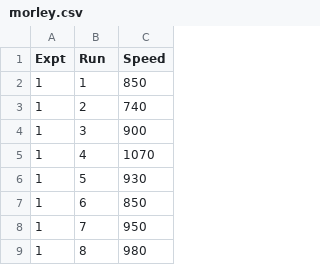
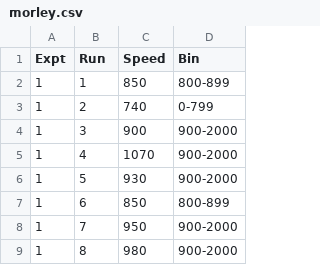
Before and after one commit to vicatcu/test-ng2-dcjs, a CSV file: src/assets/morley.csv, drawn as a sheet; only a part is shown; the diff names each change by its address in the sheet, - before the commit and + after, or states it on an @@ line.

```diff
--- a/src/assets/morley.csv
+++ b/src/assets/morley.csv
+column D (Bin), rows 2-9: 800-899 | 0-799 | 900-2000 | 900-2000 | 900-2000 | 800-899 | 900-2000 | 900-2000
```
Also changed, not shown: 4 other files.
